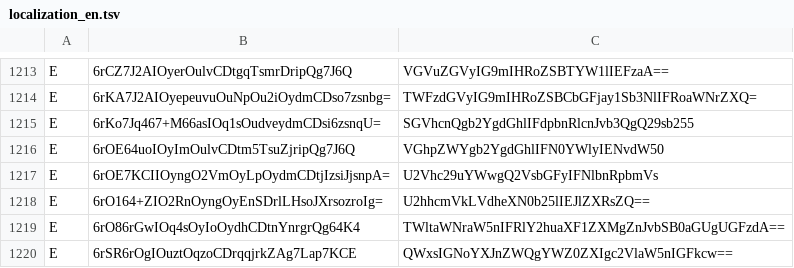
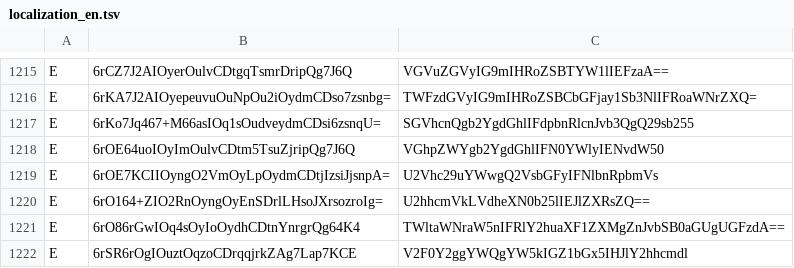
Before and after one commit to lallafm1984/nullplaying, a TSV file: app/src/simple/res/raw/localization_en.tsv, drawn as a sheet; only a part is shown, gaps mark what is left out; the diff covers the shown part only.

```diff
--- a/app/src/simple/res/raw/localization_en.tsv
+++ b/app/src/simple/res/raw/localization_en.tsv
@@ -1219,2 +1221,2 @@ E	6rO164+ZIO2RnOyngOyEnSDrlLHsoJXrsozroIg=	U2hhcmVkLVdheXN0b25lIEJlZXRsZQ==
 E	6rO86rGwIOq4sOyIoOydhCDtnYnrgrQg64K4	TWltaWNraW5nIFRlY2huaXF1ZXMgZnJvbSB0aGUgUGFzdA==
-E	6rSR6rOgIOuztOqzoCDrqqjrkZAg7Lap7KCE	QWxsIGNoYXJnZWQgYWZ0ZXIgc2VlaW5nIGFkcw==
+E	6rSR6rOgIOuztOqzoCDrqqjrkZAg7Lap7KCE	V2F0Y2ggYWQgYW5kIGZ1bGx5IHJlY2hhcmdl
```
Also changed, not shown: 7 added rows and 4 removed rows elsewhere in this file, app/src/simple/res/raw/localization_ja.tsv, 15 other files.
